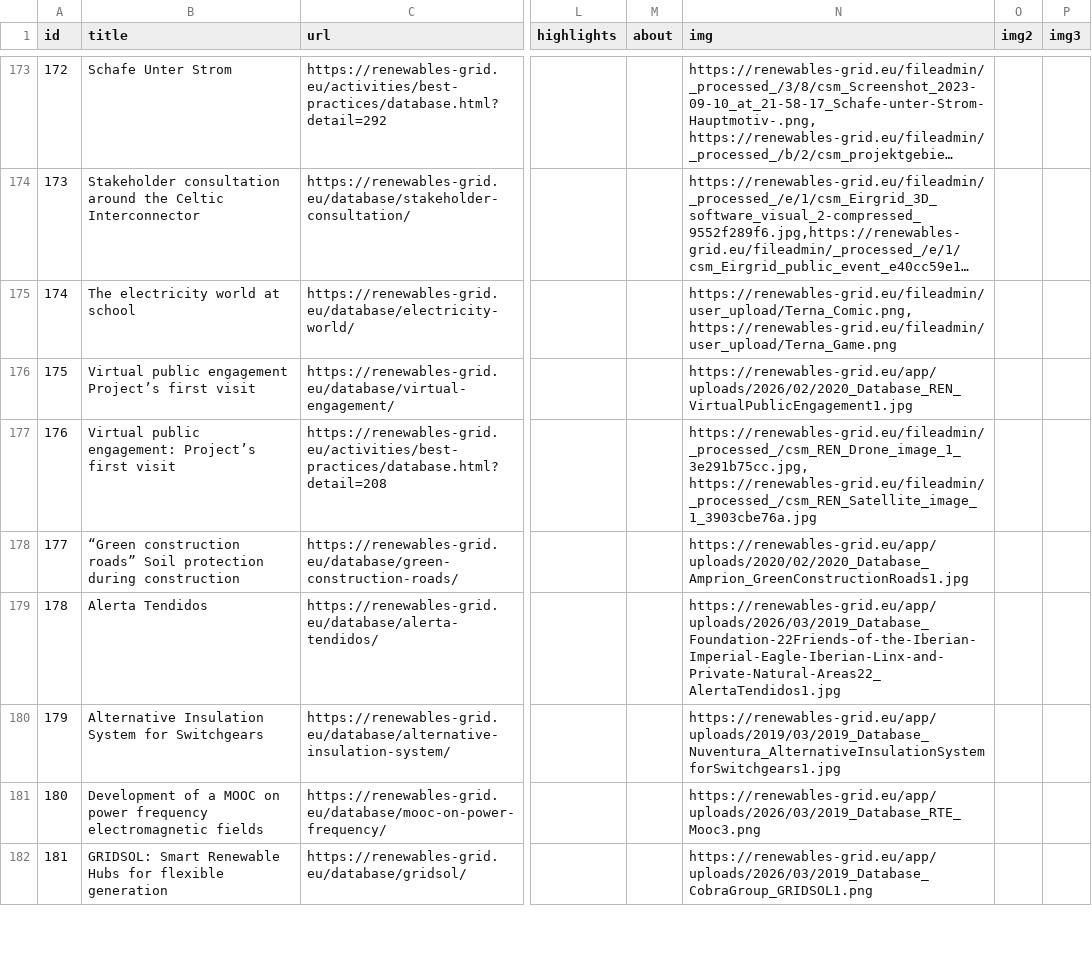
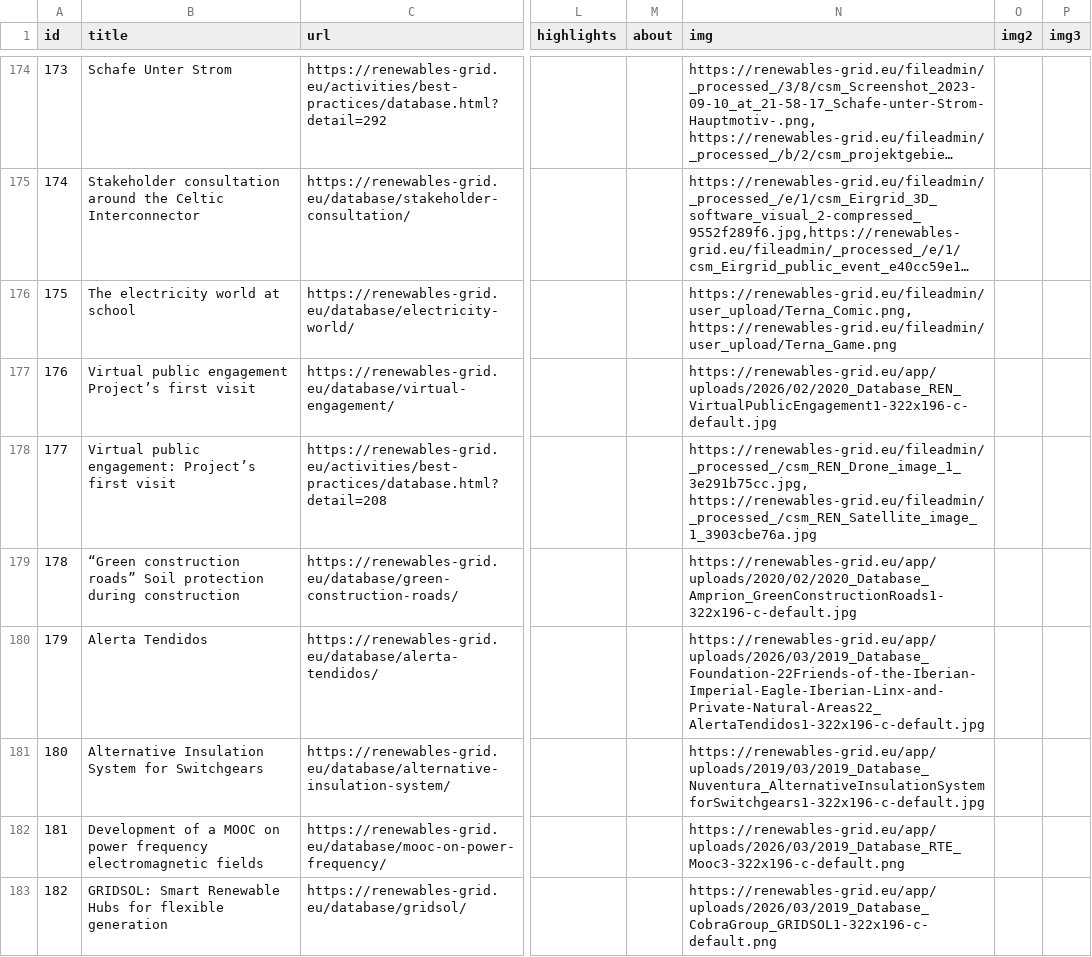
Before and after one commit to beston54/energy-transition-atlas, a CSV file: practices_master.csv, drawn as a sheet; only a part is shown, gaps mark what is left out; long unchanged cells end in …; addresses are those after the commit; the diff covers the shown part only; the diff names each change by its address in the sheet, - before the commit and + after, or states it on an @@ line.

```diff
--- a/practices_master.csv
+++ b/practices_master.csv
@@ column A (id) renumbered from row 151 down @@
-N177 (img): https://renewables-grid.eu/app/uploads/2026/02/2020_Database_REN_VirtualPublicEngagement1.jpg
+N177 (img): https://renewables-grid.eu/app/uploads/2026/02/2020_Database_REN_VirtualPublicEngagement1-322x196-c-default.jpg
-N179 (img): https://renewables-grid.eu/app/uploads/2020/02/2020_Database_Amprion_GreenConstructionRoads1.jpg
+N179 (img): https://renewables-grid.eu/app/uploads/2020/02/2020_Database_Amprion_GreenConstructionRoads1-322x196-c-default.jpg
-N180 (img): https://renewables-grid.eu/app/uploads/2026/03/2019_Database_Foundation-22Friends-of-the-Iberian-Imperial-Eagle-Iberian-Linx-and-Private-Natural-Areas22_AlertaTendidos1.jpg
+N180 (img): https://renewables-grid.eu/app/uploads/2026/03/2019_Database_Foundation-22Friends-of-the-Iberian-Imperial-Eagle-Iberian-Linx-and-Private-Natural-Areas22_AlertaTendidos1-322x196-c-default.jpg
-N181 (img): https://renewables-grid.eu/app/uploads/2019/03/2019_Database_Nuventura_AlternativeInsulationSystemforSwitchgears1.jpg
+N181 (img): https://renewables-grid.eu/app/uploads/2019/03/2019_Database_Nuventura_AlternativeInsulationSystemforSwitchgears1-322x196-c-default.jpg
-N182 (img): https://renewables-grid.eu/app/uploads/2026/03/2019_Database_RTE_Mooc3.png
+N182 (img): https://renewables-grid.eu/app/uploads/2026/03/2019_Database_RTE_Mooc3-322x196-c-default.png
-N183 (img): https://renewables-grid.eu/app/uploads/2026/03/2019_Database_CobraGroup_GRIDSOL1.png
+N183 (img): https://renewables-grid.eu/app/uploads/2026/03/2019_Database_CobraGroup_GRIDSOL1-322x196-c-default.png
```
Also changed, not shown: 3 added rows and 109 edited cells elsewhere in this file, 2 other files.
